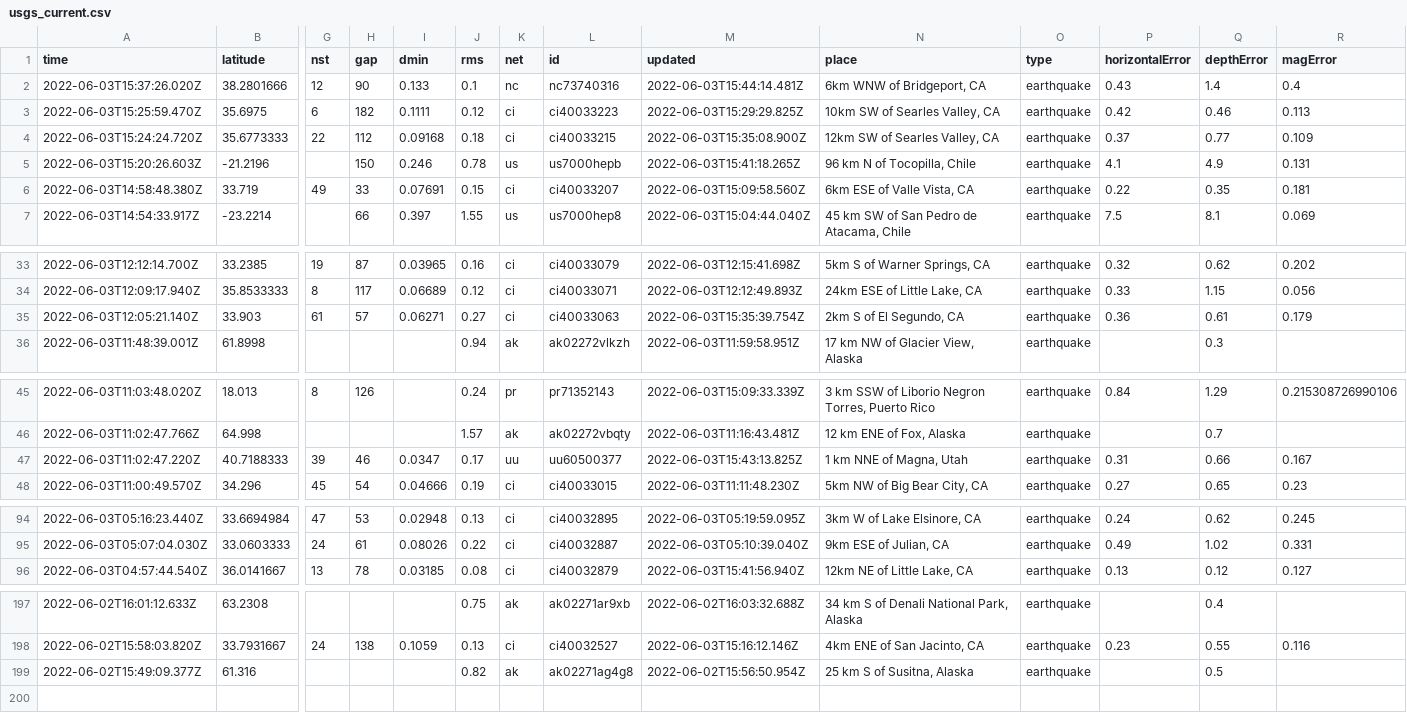
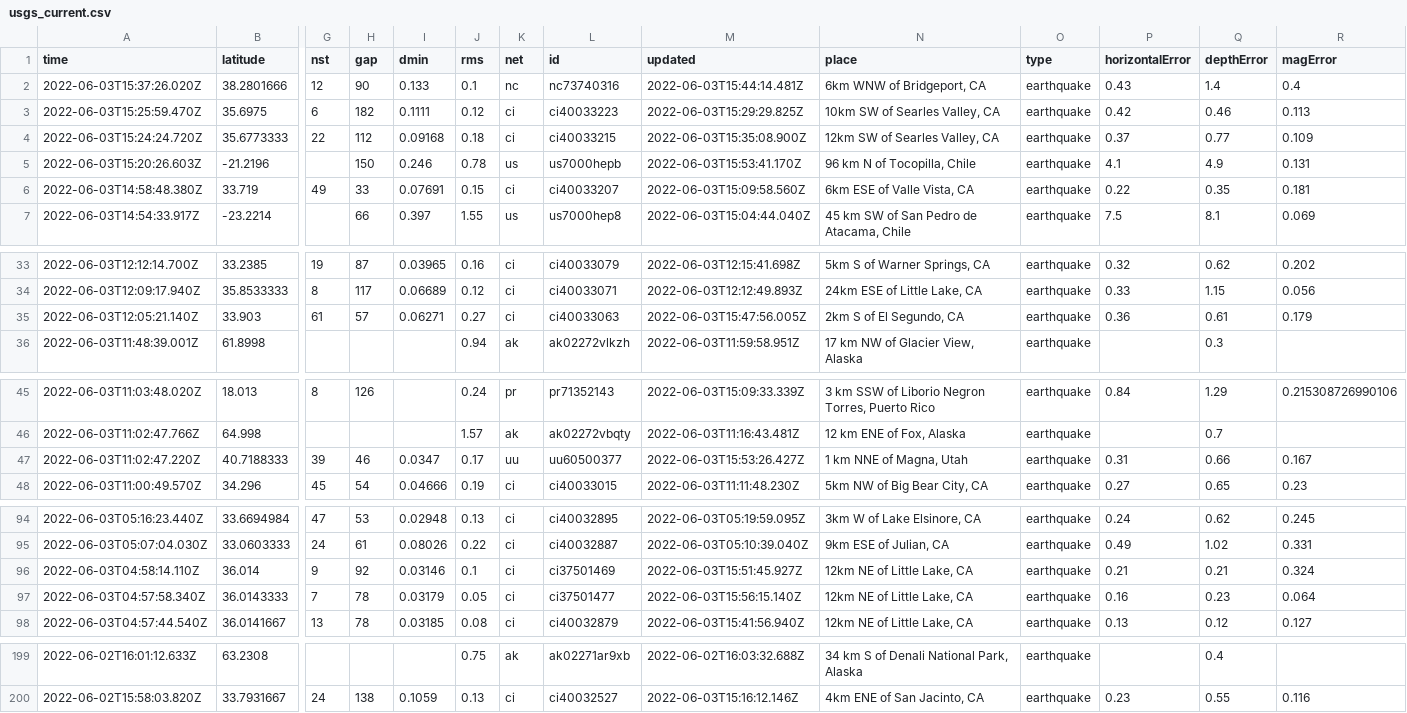
Before and after one commit to lalers/my-data-robot, a CSV file: usgs_current.csv, drawn as a sheet; only a part is shown, gaps mark what is left out; removed rows and columns are numbered as before the commit, all else as after; rows hold the shown columns only; the diff covers the shown part only; the diff names each change by its address in the sheet, - before the commit and + after, or states it on an @@ line.

```diff
--- a/usgs_current.csv
+++ b/usgs_current.csv
-M5 (updated): 2022-06-03T15:41:18.265Z
+M5 (updated): 2022-06-03T15:53:41.170Z
-M35 (updated): 2022-06-03T15:35:39.754Z
+M35 (updated): 2022-06-03T15:47:56.005Z
-M47 (updated): 2022-06-03T15:43:13.825Z
+M47 (updated): 2022-06-03T15:53:26.427Z
+row 96: 2022-06-03T04:58:14.110Z | 36.014 | 9 | 92 | 0.03146 | 0.1 | ci | ci37501469 | 2022-06-03T15:51:45.927Z | 12km NE of Little Lake, CA | earthquake | 0.21 | 0.21 | 0.324
+row 97: 2022-06-03T04:57:58.340Z | 36.0143333 | 7 | 78 | 0.03179 | 0.05 | ci | ci37501477 | 2022-06-03T15:56:15.140Z | 12km NE of Little Lake, CA | earthquake | 0.16 | 0.23 | 0.064
-row 199: 2022-06-02T15:49:09.377Z | 61.316 |  |  |  | 0.82 | ak | ak02271ag4g8 | 2022-06-02T15:56:50.954Z | 25 km S of Susitna, Alaska | earthquake |  | 0.5
```
Also changed, not shown: 1 edited cell elsewhere in this file.
